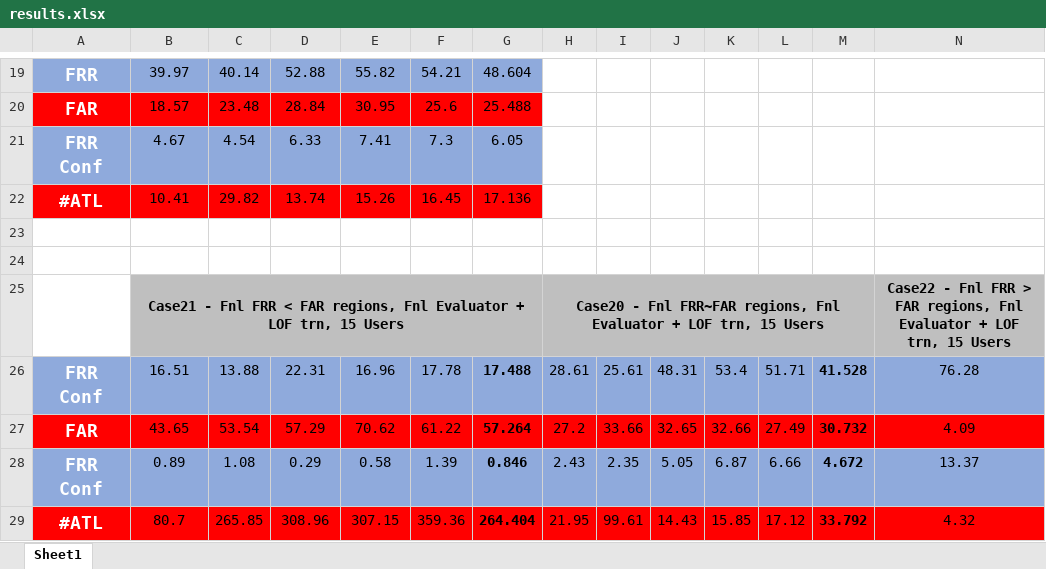
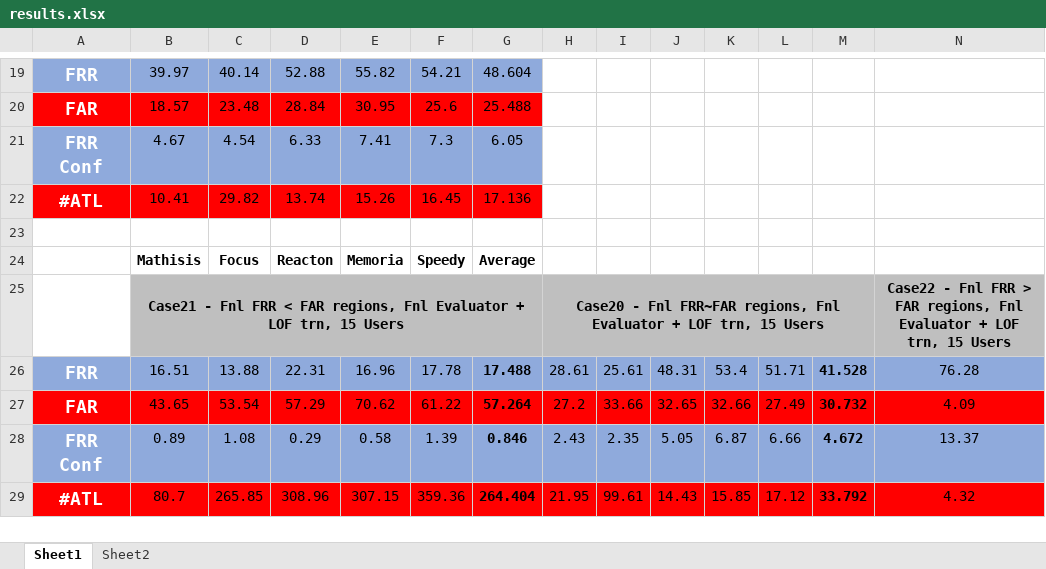
Before and after one commit to robotics-4-all/cia-gestures-sensors, an Excel workbook: results.xlsx, sheet Sheet1, drawn as a sheet; only a part is shown, gaps mark what is left out; values as stored, in another font and other column widths than the file's, no borders; rows hold the shown columns only; the diff names each change by its address in the sheet, - before the commit and + after, or states it on an @@ line.

```diff
--- a/results.xlsx (sheet Sheet1)
+++ b/results.xlsx (sheet Sheet1)
+sheet tab: Sheet2
-row 24: (empty)
+row 24:  | Mathisis | Focus | Reacton | Memoria | Speedy | Average
-A26: FRR Conf
+A26: FRR
```
Also changed, not shown: charts or pictures, 56 other files.
